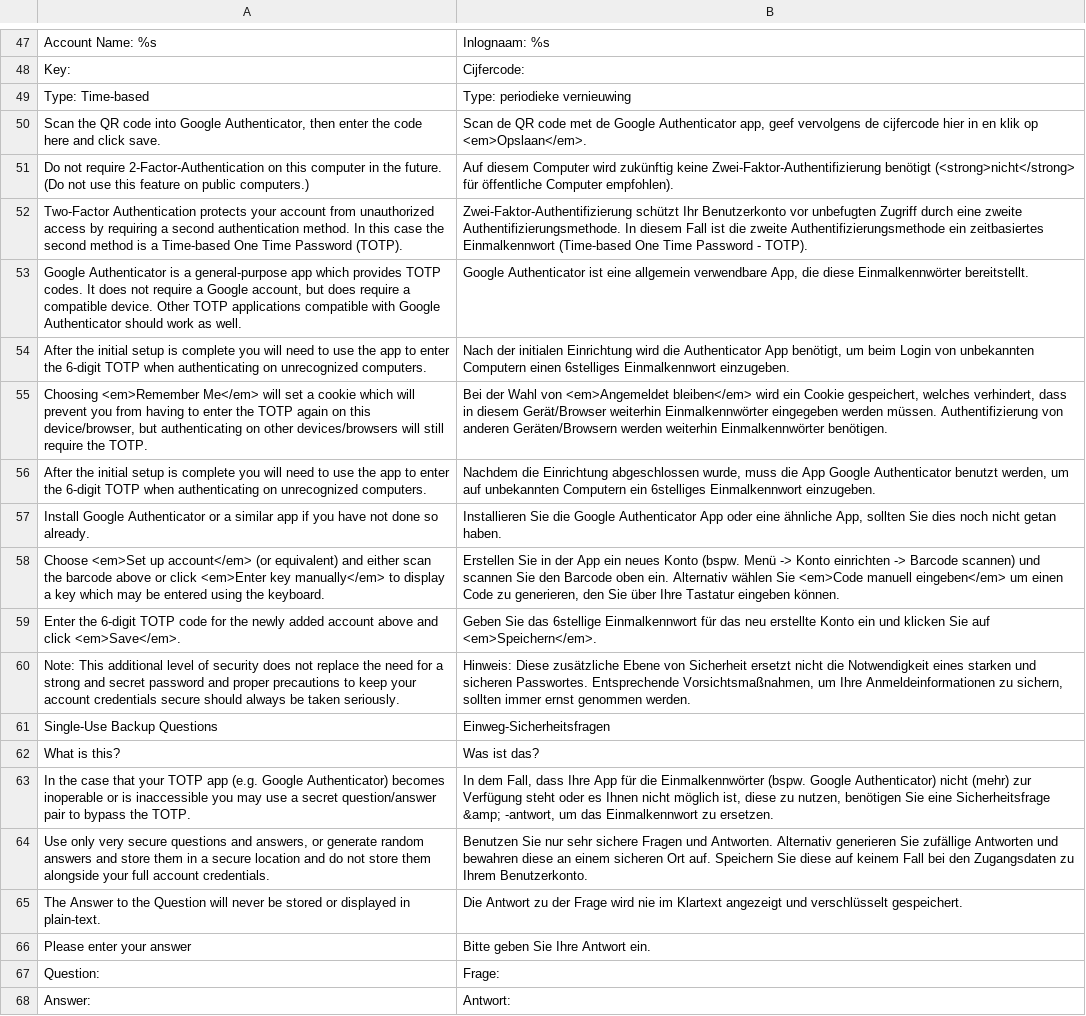
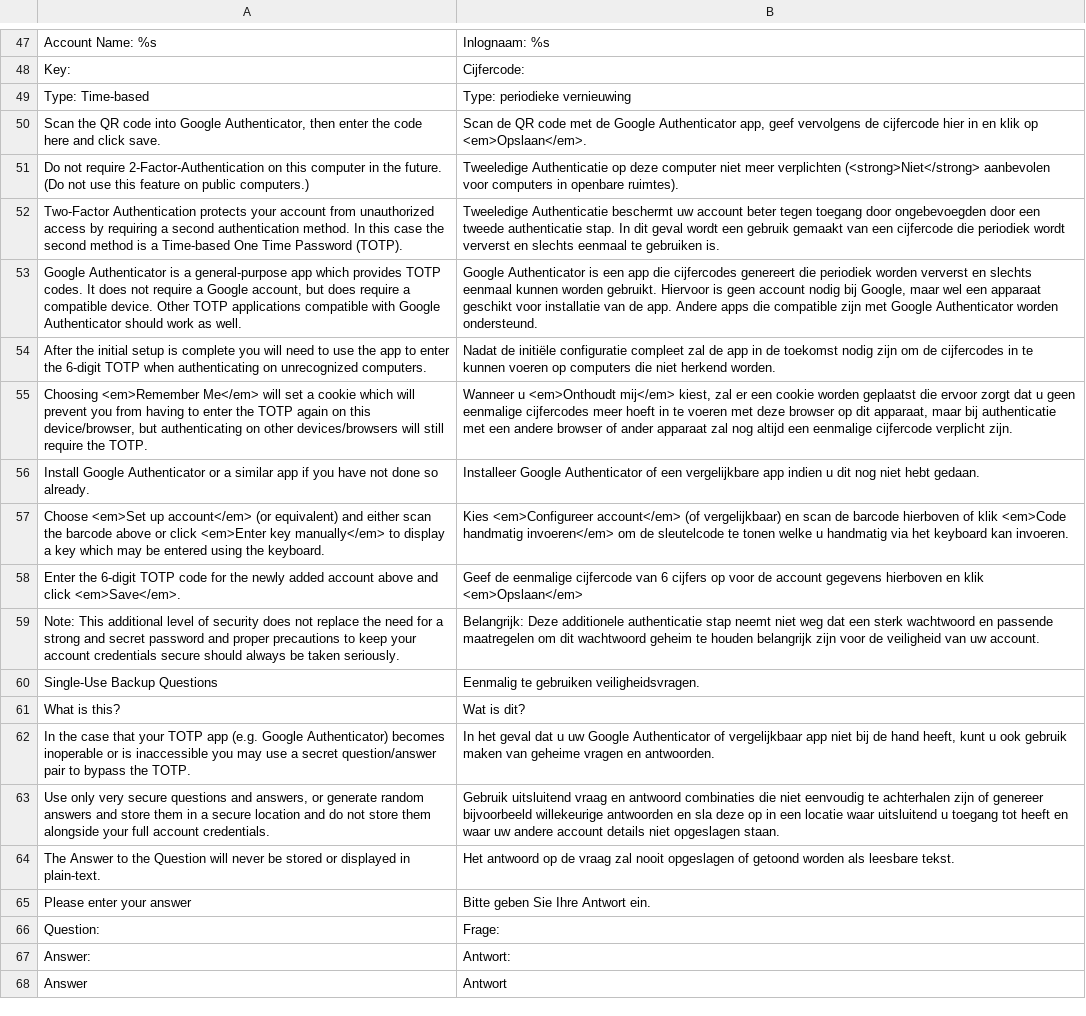
Before and after one commit to magento-hackathon/Magento-Two-factor-Authentication, a CSV file: src/app/locale/nl_NL/MageHackDay_TwoFactorAuth.csv, drawn as a sheet; only a part is shown, gaps mark what is left out; the shorter side is filled out with more unchanged rows; removed rows and columns are numbered as before the commit, all else as after; the diff names each change by its address in the sheet, - before the commit and + after, or states it on an @@ line.

Commit message:
More translations
- Remove a duplicate
- Remove blank lines
- Add more dutch

```diff
--- a/src/app/locale/nl_NL/MageHackDay_TwoFactorAuth.csv
+++ b/src/app/locale/nl_NL/MageHackDay_TwoFactorAuth.csv
-B51: Auf diesem Computer wird zukünftig keine Zwei-Faktor-Authentifizierung benötigt (<strong>nicht</strong> für öffentliche Computer empfohlen).
+B51: Tweeledige Authenticatie op deze computer niet meer verplichten (<strong>Niet</strong> aanbevolen voor computers in openbare ruimtes).
-B52: Zwei-Faktor-Authentifizierung schützt Ihr Benutzerkonto vor unbefugten Zugriff durch eine zweite Authentifizierungsmethode. In diesem Fall ist die zweite Authentifizierungsmethode ein zeitbasiertes Einmalkennwort (Time-based One Time Password - TOTP).
+B52: Tweeledige Authenticatie beschermt uw account beter tegen toegang door ongebevoegden door een tweede authenticatie stap. In dit geval wordt een gebruik gemaakt van een cijfercode die periodiek wordt ververst en slechts eenmaal te gebruiken is.
-B53: Google Authenticator ist eine allgemein verwendbare App, die diese Einmalkennwörter bereitstellt.
+B53: Google Authenticator is een app die cijfercodes genereert die periodiek worden ververst en slechts eenmaal kunnen worden gebruikt. Hiervoor is geen account nodig bij Google, maar wel een apparaat geschikt voor installatie van de app. Andere apps die compatible zijn met Google Authenticator worden ondersteund.
-B54: Nach der initialen Einrichtung wird die Authenticator App benötigt, um beim Login von unbekannten Computern einen 6stelliges Einmalkennwort einzugeben.
+B54: Nadat de initiële configuratie compleet zal de app in de toekomst nodig zijn om de cijfercodes in te kunnen voeren op computers die niet herkend worden.
-B55: Bei der Wahl von <em>Angemeldet bleiben</em> wird ein Cookie gespeichert, welches verhindert, dass in diesem Gerät/Browser weiterhin Einmalkennwörter eingegeben werden müssen. Authentifizierung von anderen Geräten/Browsern werden weiterhin Einmalkennwörter benötigen.
+B55: Wanneer u <em>Onthoudt mij</em> kiest, zal er een cookie worden geplaatst die ervoor zorgt dat u geen eenmalige cijfercodes meer hoeft in te voeren met deze browser op dit apparaat, maar bij authenticatie met een andere browser of ander apparaat zal nog altijd een eenmalige cijfercode verplicht zijn.
-row 56: After the initial setup is complete you will need to use the app to enter the 6-digit TOTP when authenticating on unrecognized computers. | Nachdem die Einrichtung abgeschlossen wurde, muss die App Google Authenticator benutzt werden, um auf unbekannten Computern ein 6stelliges Einmalkennwort einzugeben.
-B56: Installieren Sie die Google Authenticator App oder eine ähnliche App, sollten Sie dies noch nicht getan haben.
+B56: Installeer Google Authenticator of een vergelijkbare app indien u dit nog niet hebt gedaan.
-B57: Erstellen Sie in der App ein neues Konto (bspw. Menü -> Konto einrichten -> Barcode scannen) und scannen Sie den Barcode oben ein. Alternativ wählen Sie <em>Code manuell eingeben</em> um einen Code zu generieren, den Sie über Ihre Tastatur eingeben können.
+B57: Kies <em>Configureer account</em> (of vergelijkbaar) en scan de barcode hierboven of klik <em>Code handmatig invoeren</em> om de sleutelcode te tonen welke u handmatig via het keyboard kan invoeren.
-B58: Geben Sie das 6stellige Einmalkennwort für das neu erstellte Konto ein und klicken Sie auf <em>Speichern</em>.
+B58: Geef de eenmalige cijfercode van 6 cijfers op voor de account gegevens hierboven en klik <em>Opslaan</em>
-B59: Hinweis: Diese zusätzliche Ebene von Sicherheit ersetzt nicht die Notwendigkeit eines starken und sicheren Passwortes. Entsprechende Vorsichtsmaßnahmen, um Ihre Anmeldeinformationen zu sichern, sollten immer ernst genommen werden.
+B59: Belangrijk: Deze additionele authenticatie stap neemt niet weg dat een sterk wachtwoord en passende maatregelen om dit wachtwoord geheim te houden belangrijk zijn voor de veiligheid van uw account.
-B60: Einweg-Sicherheitsfragen
+B60: Eenmalig te gebruiken veiligheidsvragen.
-B61: Was ist das?
+B61: Wat is dit?
-B62: In dem Fall, dass Ihre App für die Einmalkennwörter (bspw. Google Authenticator) nicht (mehr) zur Verfügung steht oder es Ihnen nicht möglich ist, diese zu nutzen, benötigen Sie eine Sicherheitsfrage &amp; -antwort, um das Einmalkennwort zu ersetzen.
+B62: In het geval dat u uw Google Authenticator of vergelijkbaar app niet bij de hand heeft, kunt u ook gebruik maken van geheime vragen en antwoorden.
-B63: Benutzen Sie nur sehr sichere Fragen und Antworten. Alternativ generieren Sie zufällige Antworten und bewahren diese an einem sicheren Ort auf. Speichern Sie diese auf keinem Fall bei den Zugangsdaten zu Ihrem Benutzerkonto.
+B63: Gebruik uitsluitend vraag en antwoord combinaties die niet eenvoudig te achterhalen zijn of genereer bijvoorbeeld willekeurige antwoorden en sla deze op in een locatie waar uitsluitend u toegang tot heeft en waar uw andere account details niet opgeslagen staan.
-B64: Die Antwort zu der Frage wird nie im Klartext angezeigt und verschlüsselt gespeichert.
+B64: Het antwoord op de vraag zal nooit opgeslagen of getoond worden als leesbare tekst.
```
Also changed, not shown: 1 other file.
